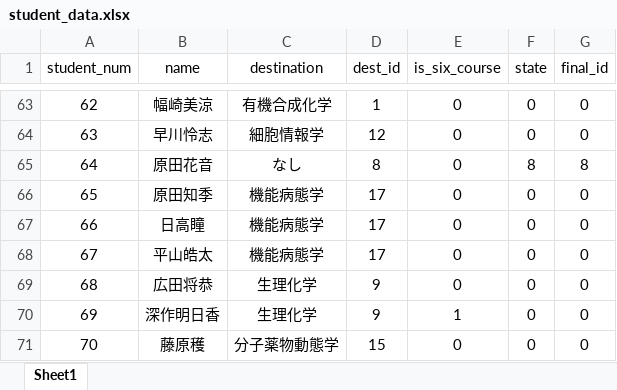
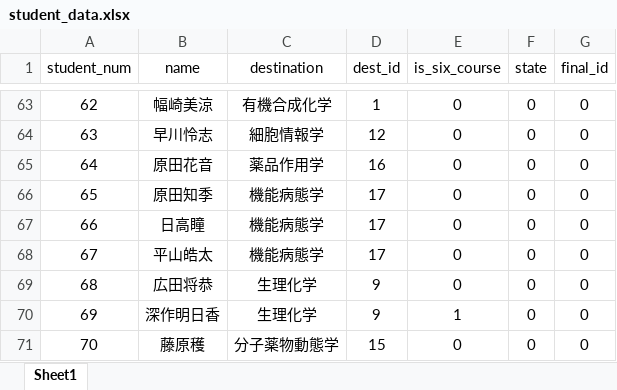
Before and after one commit to Seika139/lab-lottery, an Excel workbook: excel/input/student_data.xlsx, sheet Sheet1, drawn as a sheet; only a part is shown, gaps mark what is left out; values as stored, in another font and other column widths than the file's, no borders; conditional formats not drawn; the diff names each change by its address in the sheet, - before the commit and + after, or states it on an @@ line.

```diff
--- a/excel/input/student_data.xlsx (sheet Sheet1)
+++ b/excel/input/student_data.xlsx (sheet Sheet1)
-C65 (destination): なし
+C65 (destination): 薬品作用学
-D65 (dest_id): 8
+D65 (dest_id): 16
-F65 (state): 8
+F65 (state): 0
-G65 (final_id): 8
+G65 (final_id): 0
```
Also changed, not shown: 10 other files.
